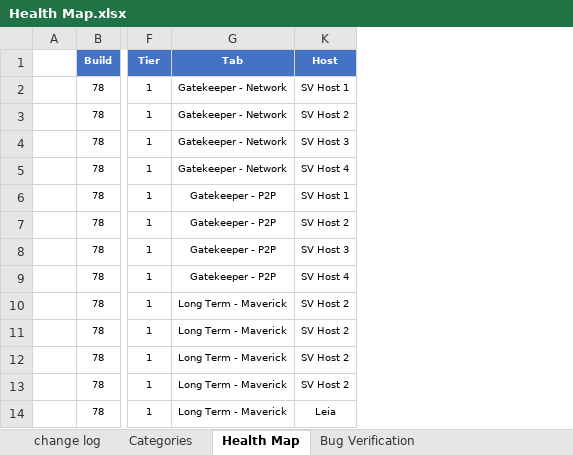
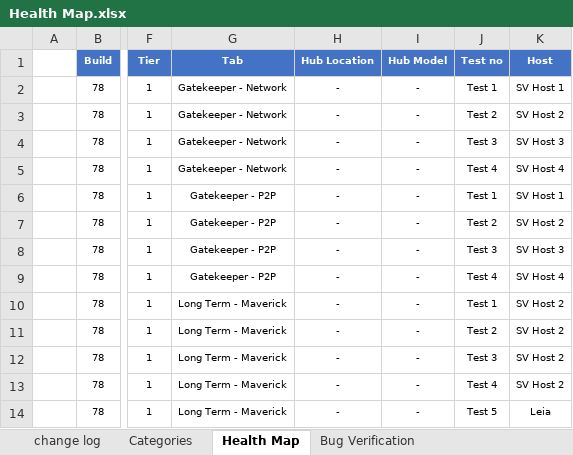
Before and after one commit to SF-monkey/Matlab_HealMap, an Excel workbook: health_map/Health Map.xlsx, sheet Health Map, drawn as a sheet; only a part is shown, gaps mark what is left out; values as stored, in another font and other column widths than the file's, no borders; conditional formats not drawn; the diff names each change by its address in the sheet, - before the commit and + after, or states it on an @@ line.

Commit message:
Added features to filter failing devices by the excel cell's backgroud color

```diff
--- a/health_map/Health Map.xlsx (sheet Health Map)
+++ b/health_map/Health Map.xlsx (sheet Health Map)
@@ column H (Hub Location) unhidden, rows 2-14: all - @@
@@ column I (Hub Model) unhidden, rows 2-14: all - @@
@@ column J (Test no) unhidden, rows 2-14: Test 1 | Test 2 | Test 3 | Test 4 | Test 1 | Test 2 | Test 3 | Test 4 | Test 1 | Test 2 | Test 3 | Test 4 | Test 5 @@
```
Also changed, not shown: 2 other files.
